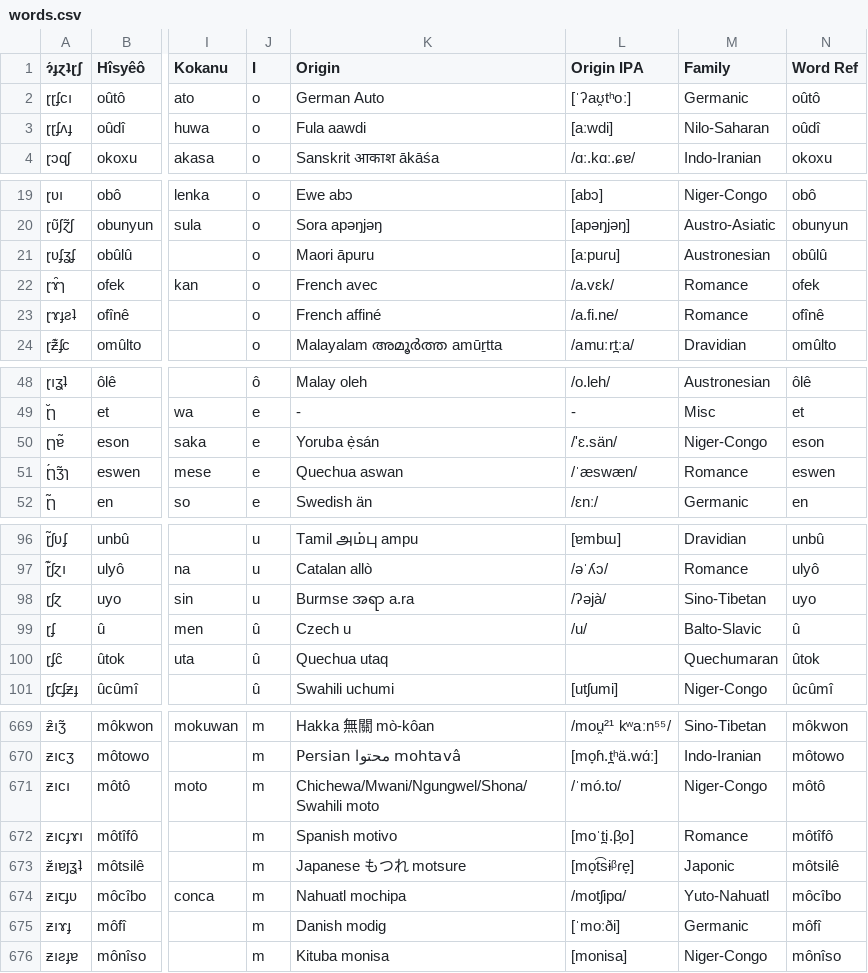
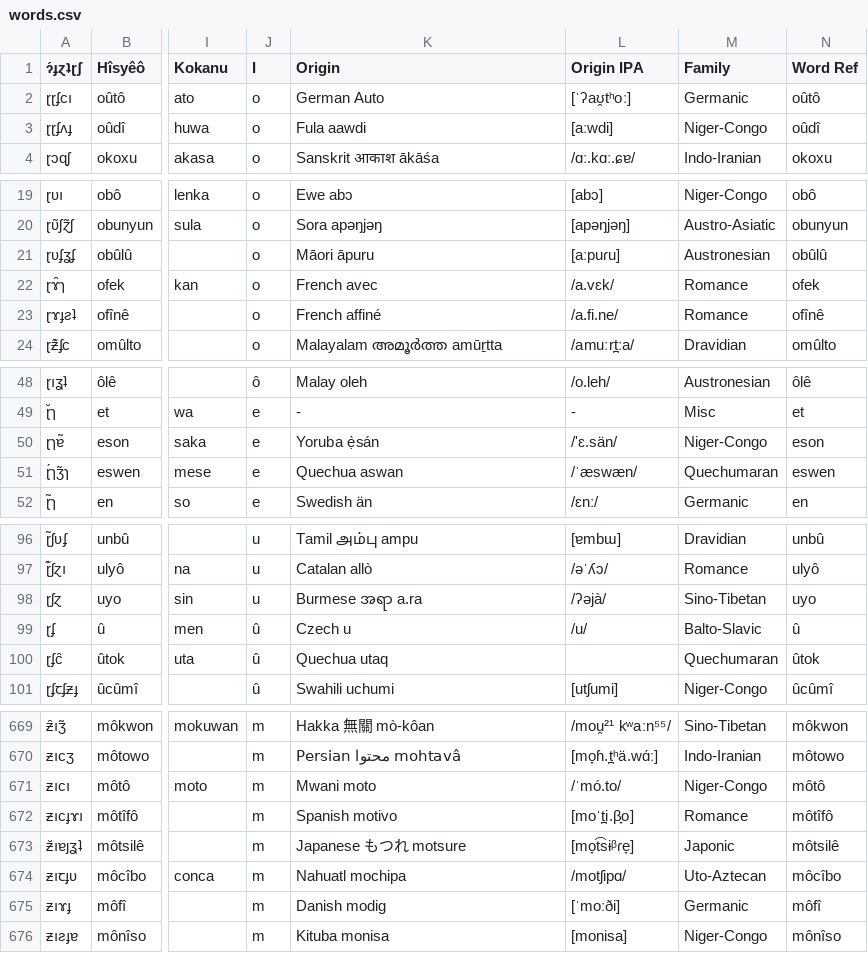
Before and after one commit to Hisyeo/Hisyeo.github.io, a CSV file: static/words.csv, drawn as a sheet; only a part is shown, gaps mark what is left out; the diff covers the shown part only; the diff names each change by its address in the sheet, - before the commit and + after, or states it on an @@ line.

```diff
--- a/static/words.csv
+++ b/static/words.csv
-M3 (Family): Nilo-Saharan
+M3 (Family): Niger-Congo
-K21 (Origin): Maori āpuru
+K21 (Origin): Māori āpuru
-M51 (Family): Romance
+M51 (Family): Quechumaran
-K98 (Origin): Burmse အရာ a.ra
+K98 (Origin): Burmese အရာ a.ra
-K671 (Origin): Chichewa/Mwani/Ngungwel/Shona/Swahili moto
+K671 (Origin): Mwani moto
-M674 (Family): Yuto-Nahuatl
+M674 (Family): Uto-Aztecan
```
Also changed, not shown: 22 edited cells elsewhere in this file.
